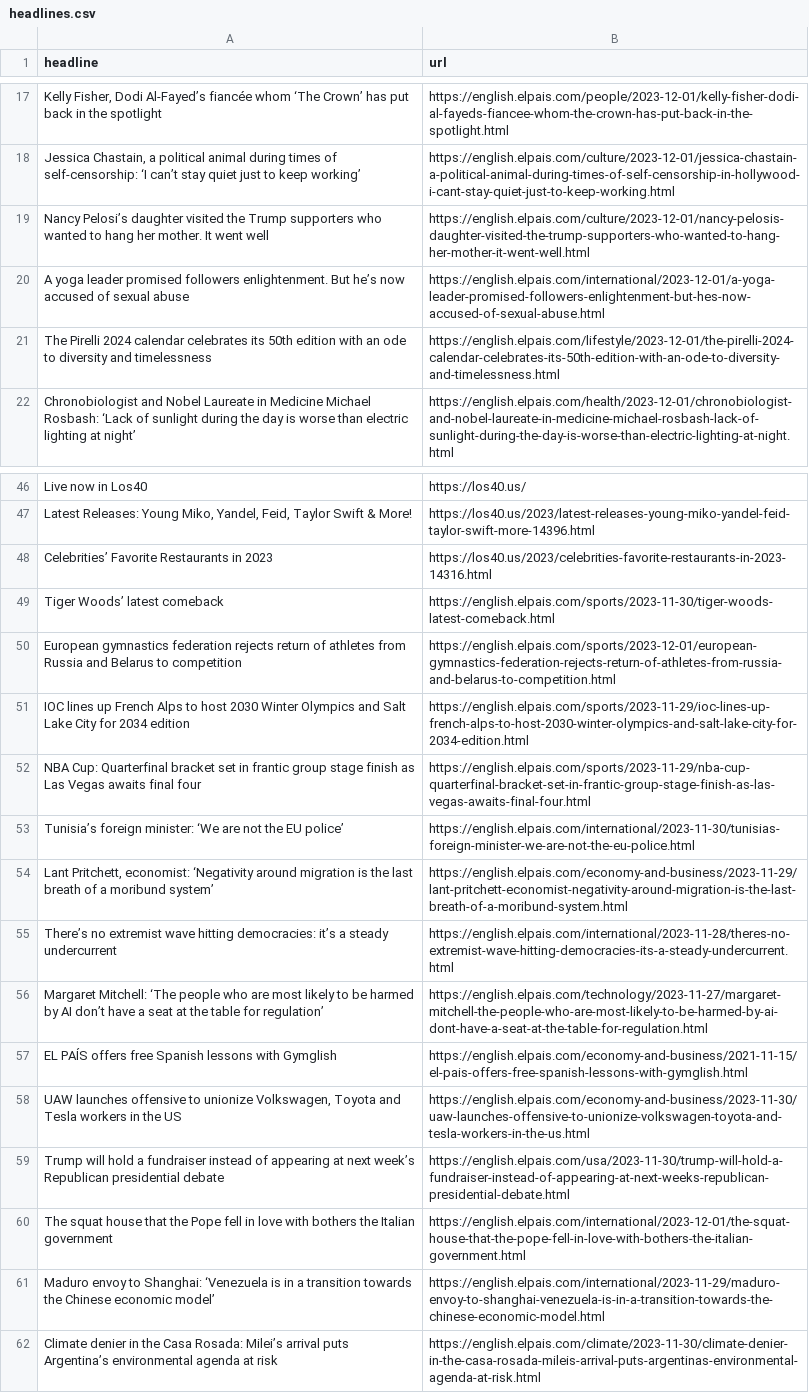
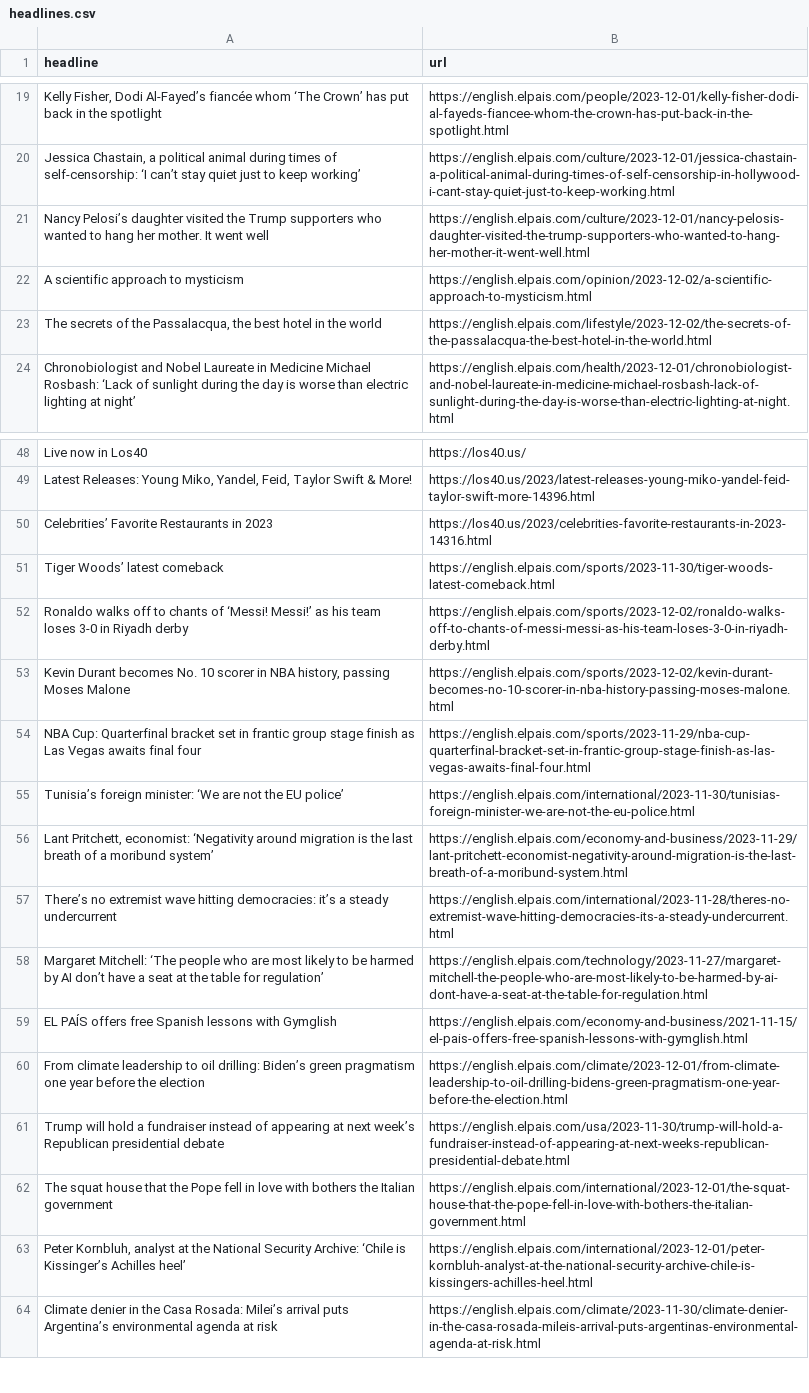
Before and after one commit to shivangibishnoi/github-autoscraper, a CSV file: headlines.csv, drawn as a sheet; only a part is shown, gaps mark what is left out; removed rows and columns are numbered as before the commit, all else as after; the diff covers the shown part only; the diff names each change by its address in the sheet, - before the commit and + after, or states it on an @@ line.

```diff
--- a/headlines.csv
+++ b/headlines.csv
-row 20: A yoga leader promised followers enlightenment. But he’s now accused of sexual abuse | https://english.elpais.com/international/2023-12-01/a-yoga-leader-promised-followers-enlightenment-but-hes-now-accused-of-sexual-abuse.html
@@ row 21 moved to row 38: The Pirelli 2024 calendar celebrates its… @@
+row 22: A scientific approach to mysticism | https://english.elpais.com/opinion/2023-12-02/a-scientific-approach-to-mysticism.html
+row 23: The secrets of the Passalacqua, the best hotel in the world | https://english.elpais.com/lifestyle/2023-12-02/the-secrets-of-the-passalacqua-the-best-hotel-in-the-world.html
-row 50: European gymnastics federation rejects return of athletes from Russia and Belarus to competition | https://english.elpais.com/sports/2023-12-01/european-gymnastics-federation-rejects-return-of-athletes-from-russia-and-belarus-to-competition.html
-row 51: IOC lines up French Alps to host 2030 Winter Olympics and Salt Lake City for 2034 edition | https://english.elpais.com/sports/2023-11-29/ioc-lines-up-french-alps-to-host-2030-winter-olympics-and-salt-lake-city-for-2034-edition.html
+row 52: Ronaldo walks off to chants of ‘Messi! Messi!’ as his team loses 3-0 in Riyadh derby | https://english.elpais.com/sports/2023-12-02/ronaldo-walks-off-to-chants-of-messi-messi-as-his-team-loses-3-0-in-riyadh-derby.html
+row 53: Kevin Durant becomes No. 10 scorer in NBA history, passing Moses Malone | https://english.elpais.com/sports/2023-12-02/kevin-durant-becomes-no-10-scorer-in-nba-history-passing-moses-malone.html
-row 58: UAW launches offensive to unionize Volkswagen, Toyota and Tesla workers in the US | https://english.elpais.com/economy-and-business/2023-11-30/uaw-launches-offensive-to-unionize-volkswagen-toyota-and-tesla-workers-in-the-us.html
@@ row 7 moved to row 60: From climate leadership to oil drilling:… @@
-row 61: Maduro envoy to Shanghai: ‘Venezuela is in a transition towards the Chinese economic model’ | https://english.elpais.com/international/2023-11-29/maduro-envoy-to-shanghai-venezuela-is-in-a-transition-towards-the-chinese-economic-model.html
@@ row 6 moved to row 63: Peter Kornbluh, analyst at the National … @@
```
Also changed, not shown: 14 added rows, 11 removed rows and 1 moved row elsewhere in this file.
